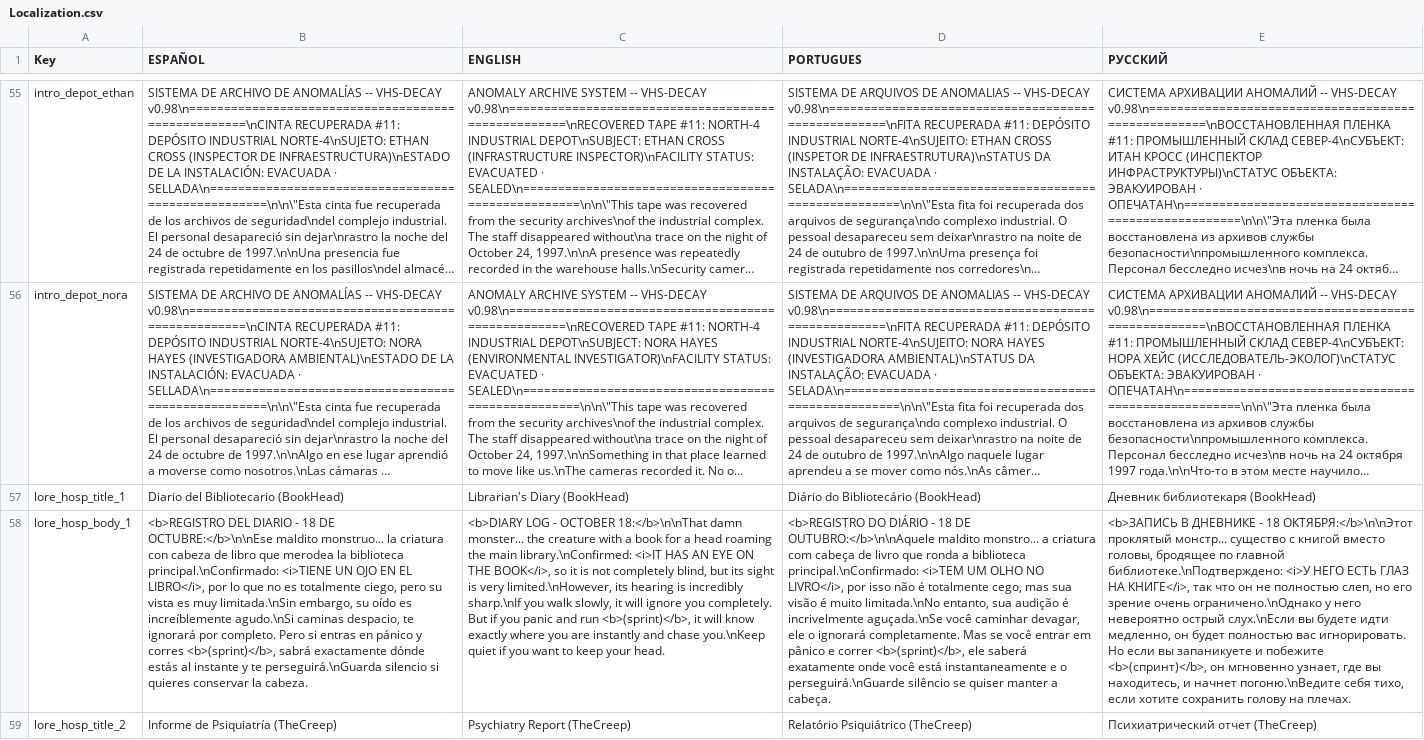
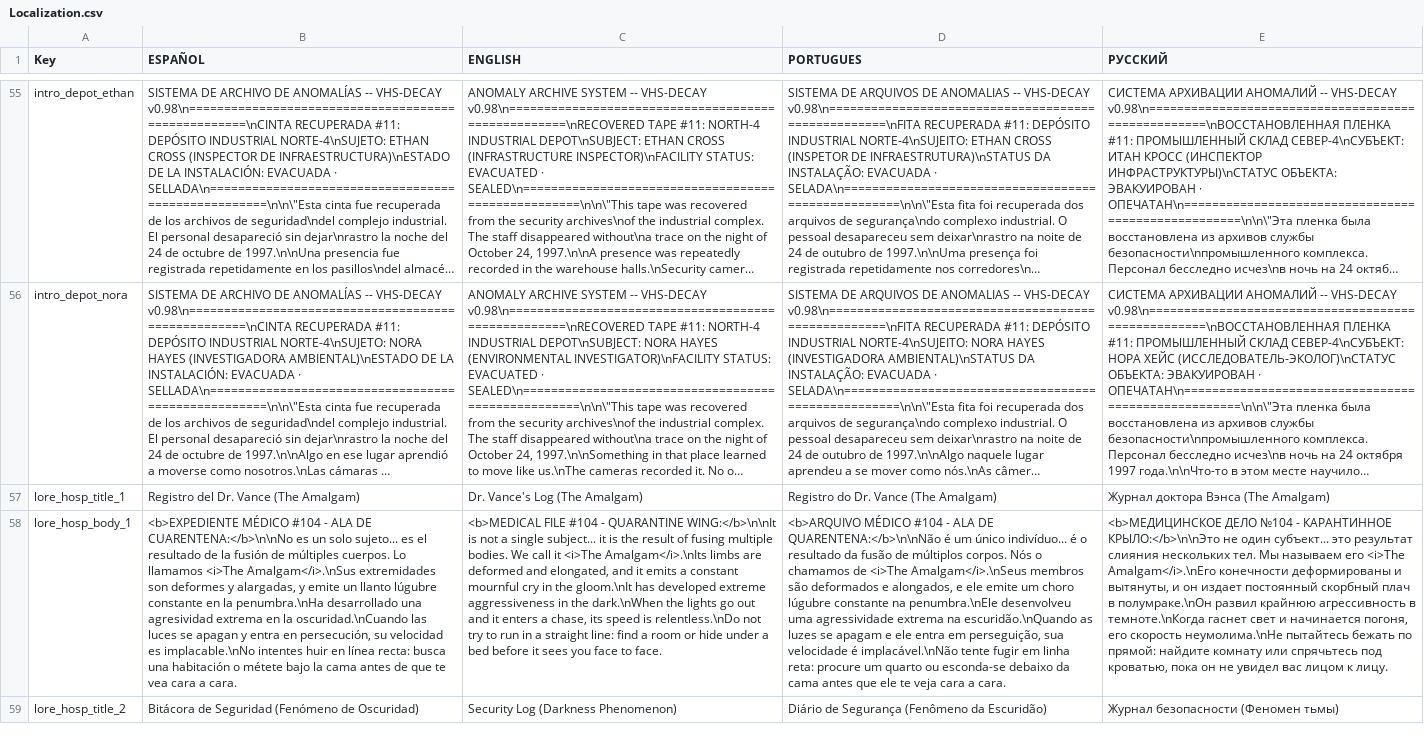
Before and after one commit to XesusGarcia1/SilentDecay, a CSV file: Assets/Resources/Localization.csv, drawn as a sheet; only a part is shown, gaps mark what is left out; long unchanged cells end in …; the diff covers the shown part only; the diff names each change by its address in the sheet, - before the commit and + after, or states it on an @@ line.

Commit message:
feat(amalgam): Balance completo de IA, escondites, audio 3D estéreo y lores de The Amalgam - Sistema de Dificultades: Escalado dinámico de velocidades (hasta 9.8m/s en Difícil), frecuencias de acecho y probabilidades de ilusión. - Mecánica de Escondite e IA: Detección de visión directa para asalto bajo la cama y reposicionamiento en sigilo. - Filtro Anti-Habitación y Anti-Techo: Algoritmo de Raycast inverso que impide teletransportes a la misma habitación o cubiertas del mapa. - Período de Calma y Respiro: 28s de gracia tras reaparecer de una muerte y 15s tras un apagón, garantizando resguardo en habitaciones. - Optimización de Audio y Clones: Pasos 3D potenciados en auriculares, 100% silencio en ilusiones sombrías (máximo 2 activas). - Jumpscare y Cámara: Integración de la textura 'The_AmalgamScream' en pantalla completa y resteo instantáneo de cámara sin giros al respawnear. - Lore del Hospital: Actualización de las 3 notas de lore con la historia, advertencias y mecánicas oficiales de The Amalgam.

```diff
--- a/Assets/Resources/Localization.csv
+++ b/Assets/Resources/Localization.csv
-B57 (ESPAÑOL): Diario del Bibliotecario (BookHead)
+B57 (ESPAÑOL): Registro del Dr. Vance (The Amalgam)
-C57 (ENGLISH): Librarian's Diary (BookHead)
+C57 (ENGLISH): Dr. Vance's Log (The Amalgam)
-D57 (PORTUGUES): Diário do Bibliotecário (BookHead)
+D57 (PORTUGUES): Registro do Dr. Vance (The Amalgam)
-E57 (РУССКИЙ): Дневник библиотекаря (BookHead)
+E57 (РУССКИЙ): Журнал доктора Вэнса (The Amalgam)
-B58 (ESPAÑOL): <b>REGISTRO DEL DIARIO - 18 DE OCTUBRE:</b>\n\nEse maldito monstruo... la criatura con cabeza de libro que merodea la biblioteca principal.\nConfirmado: <i>TIENE UN OJO EN EL LIBRO</i>, por lo que no es totalmente ciego, pero su vista es muy limitada.\nSin embargo, su oído es increíblemente agudo.\nSi caminas despacio, te ignorará por completo. Pero si entras en pánico y corres <b>(sprint)</b>, sabrá exactamente dónde estás al instante y te perseguirá.\nGuarda silencio si quieres conservar la cabeza.
+B58 (ESPAÑOL): <b>EXPEDIENTE MÉDICO #104 - ALA DE CUARENTENA:</b>\n\nNo es un solo sujeto... es el resultado de la fusión de múltiples cuerpos. Lo llamamos <i>The Amalgam</i>.\nSus extremidades son deformes y alargadas, y emite un llanto lúgubre constante en la penumbra.\nHa desarrollado una agresividad extrema en la oscuridad.\nCuando las luces se apagan y entra en persecución, su velocidad es implacable.\nNo intentes huir en línea recta: busca una habitación o métete bajo la cama antes de que te vea cara a cara.
-C58 (ENGLISH): <b>DIARY LOG - OCTOBER 18:</b>\n\nThat damn monster... the creature with a book for a head roaming the main library.\nConfirmed: <i>IT HAS AN EYE ON THE BOOK</i>, so it is not completely blind, but its sight is very limited.\nHowever, its hearing is incredibly sharp.\nIf you walk slowly, it will ignore you completely. But if you panic and run <b>(sprint)</b>, it will know exactly where you are instantly and chase you.\nKeep quiet if you want to keep your head.
+C58 (ENGLISH): <b>MEDICAL FILE #104 - QUARANTINE WING:</b>\n\nIt is not a single subject... it is the result of fusing multiple bodies. We call it <i>The Amalgam</i>.\nIts limbs are deformed and elongated, and it emits a constant mournful cry in the gloom.\nIt has developed extreme aggressiveness in the dark.\nWhen the lights go out and it enters a chase, its speed is relentless.\nDo not try to run in a straight line: find a room or hide under a bed before it sees you face to face.
-D58 (PORTUGUES): <b>REGISTRO DO DIÁRIO - 18 DE OUTUBRO:</b>\n\nAquele maldito monstro... a criatura com cabeça de livro que ronda a biblioteca principal.\nConfirmado: <i>TEM UM OLHO NO LIVRO</i>, por isso não é totalmente cego, mas sua visão é muito limitada.\nNo entanto, sua audição é incrivelmente aguçada.\nSe você caminhar devagar, ele o ignorará completamente. Mas se você entrar em pânico e correr <b>(sprint)</b>, ele saberá exatamente onde você está instantaneamente e o perseguirá.\nGuarde silêncio se quiser manter a cabeça.
+D58 (PORTUGUES): <b>ARQUIVO MÉDICO #104 - ALA DE QUARENTENA:</b>\n\nNão é um único indivíduo... é o resultado da fusão de múltiplos corpos. Nós o chamamos de <i>The Amalgam</i>.\nSeus membros são deformados e alongados, e ele emite um choro lúgubre constante na penumbra.\nEle desenvolveu uma agressividade extrema na escuridão.\nQuando as luzes se apagam e ele entra em perseguição, sua velocidade é implacável.\nNão tente fugir em linha reta: procure um quarto ou esconda-se debaixo da cama antes que ele te veja cara a cara.
-E58 (РУССКИЙ): <b>ЗАПИСЬ В ДНЕВНИКЕ - 18 ОКТЯБРЯ:</b>\n\nЭтот проклятый монстр... существо с книгой вместо головы, бродящее по главной библиотеке.\nПодтверждено: <i>У НЕГО ЕСТЬ ГЛАЗ НА КНИГЕ</i>, так что он не полностью слеп, но его зрение очень ограничено.\nОднако у него невероятно острый слух.\nЕсли вы будете идти медленно, он будет полностью вас игнорировать. Но если вы запаникуете и побежите <b>(спринт)</b>, он мгновенно узнает, где вы находитесь, и начнет погоню.\nВедите себя тихо, если хотите сохранить голову на плечах.
+E58 (РУССКИЙ): <b>МЕДИЦИНСКОЕ ДЕЛО №104 - КАРАНТИННОЕ КРЫЛО:</b>\n\nЭто не один субъект... это результат слияния нескольких тел. Мы называем его <i>The Amalgam</i>.\nЕго конечности деформированы и вытянуты, и он издает постоянный скорбный плач в полумраке.\nОн развил крайнюю агрессивность в темноте.\nКогда гаснет свет и начинается погоня, его скорость неумолима.\nНе пытайтесь бежать по прямой: найдите комнату или спрячьтесь под кроватью, пока он не увидел вас лицом к лицу.
-B59 (ESPAÑOL): Informe de Psiquiatría (TheCreep)
+B59 (ESPAÑOL): Bitácora de Seguridad (Fenómeno de Oscuridad)
-C59 (ENGLISH): Psychiatry Report (TheCreep)
+C59 (ENGLISH): Security Log (Darkness Phenomenon)
-D59 (PORTUGUES): Relatório Psiquiátrico (TheCreep)
+D59 (PORTUGUES): Diário de Segurança (Fenômeno da Escuridão)
-E59 (РУССКИЙ): Психиатрический отчет (TheCreep)
+E59 (РУССКИЙ): Журнал безопасности (Феномен тьмы)
```
Also changed, not shown: 12 edited cells elsewhere in this file, 11 other files.
